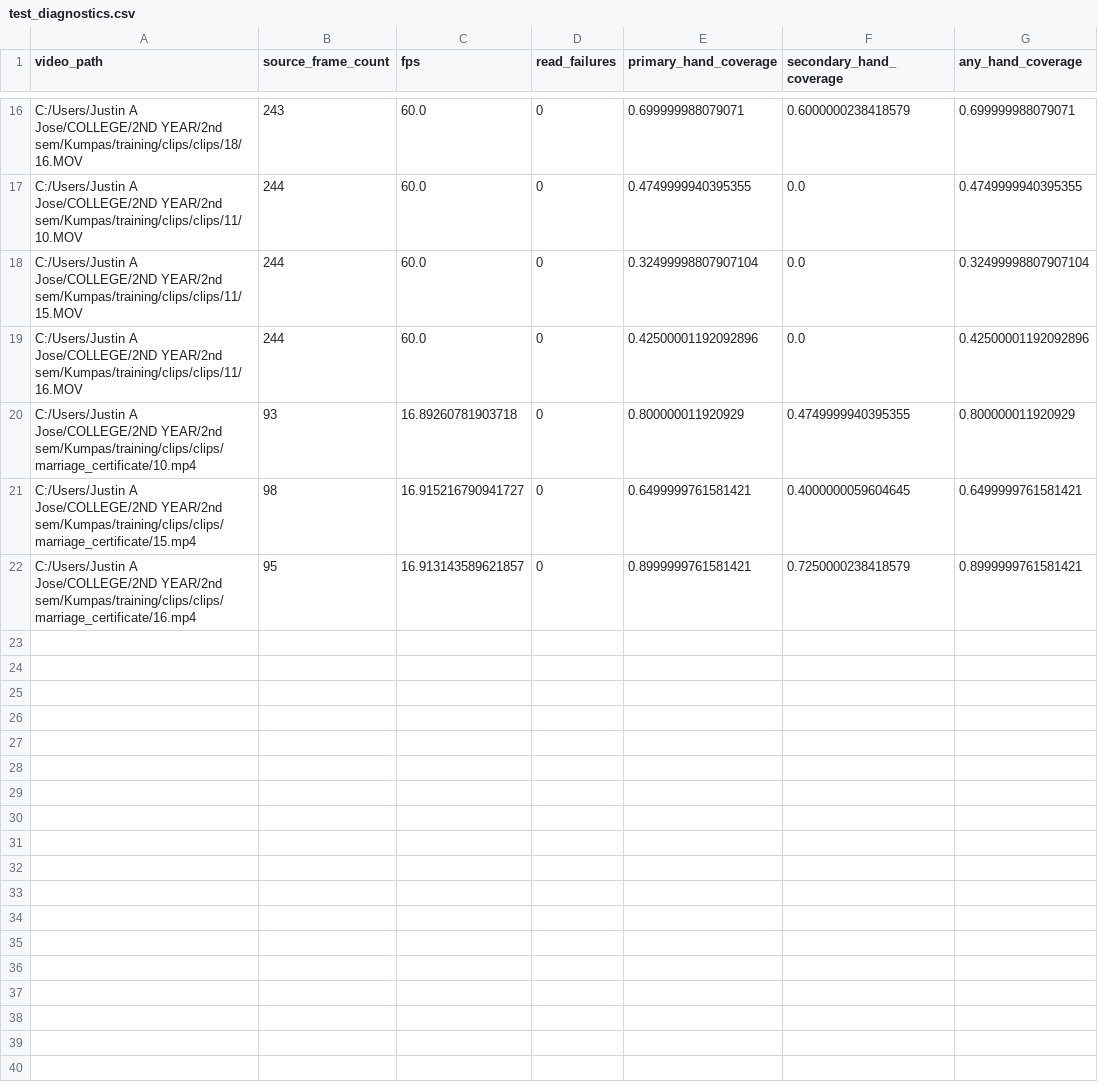
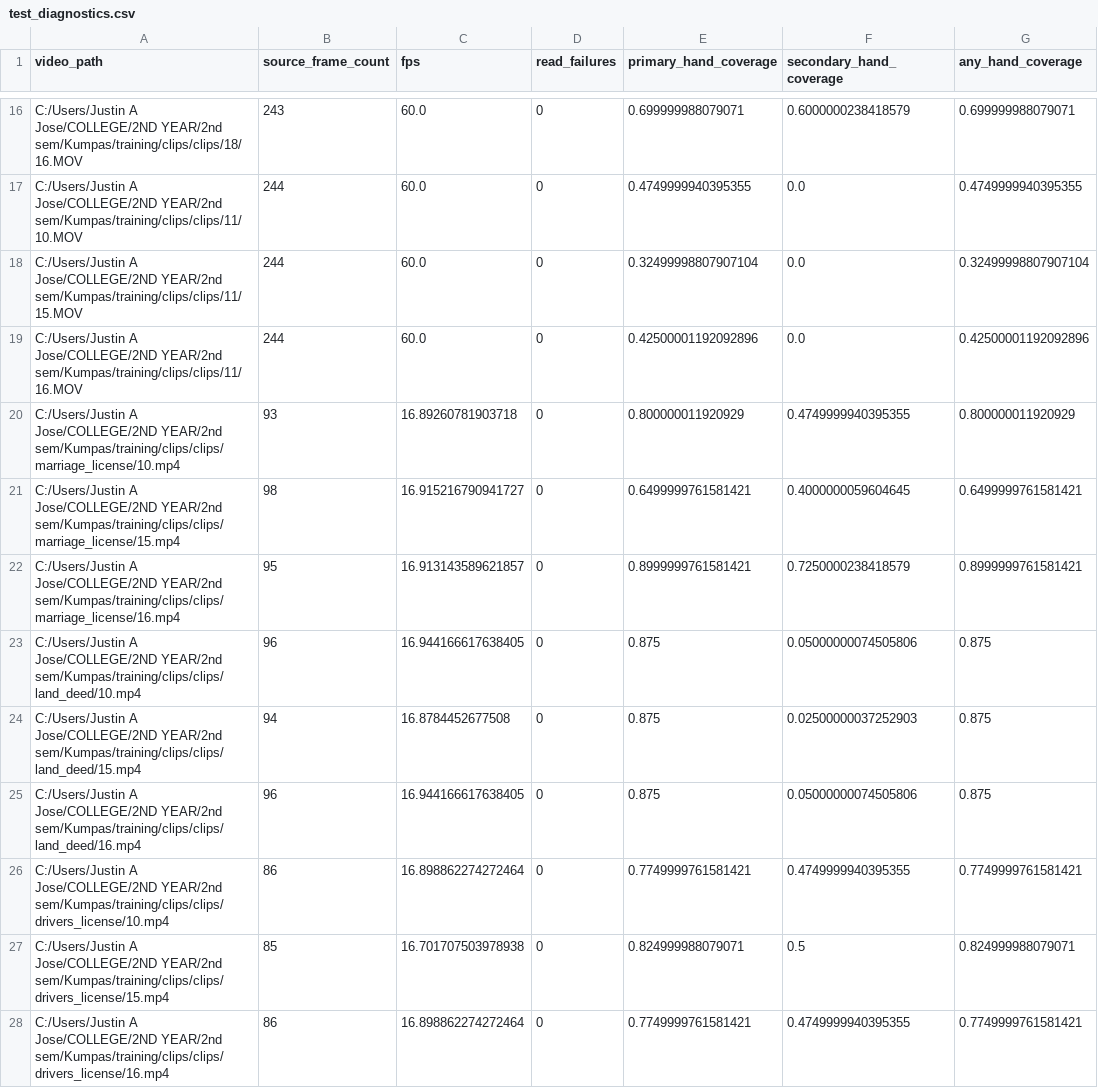
Before and after one commit to fr-anz/Kumpas, a CSV file: training/cache/baseline-v2/test_diagnostics.csv, drawn as a sheet; only a part is shown, gaps mark what is left out.

```diff
--- a/training/cache/baseline-v2/test_diagnostics.csv
+++ b/training/cache/baseline-v2/test_diagnostics.csv
@@ -19,4 +19,10 @@ C:/Users/Justin A Jose/COLLEGE/2ND YEAR/2nd sem/Kumpas/training/clips/clips/11/1
 C:/Users/Justin A Jose/COLLEGE/2ND YEAR/2nd sem/Kumpas/training/clips/clips/11/16.MOV,244,60.0,0,0.42500001192092896,0.0,0.42500001192092896
-C:/Users/Justin A Jose/COLLEGE/2ND YEAR/2nd sem/Kumpas/training/clips/clips/marriage_certificate/10.mp4,93,16.89260781903718,0,0.800000011920929,0.4749999940395355,0.800000011920929
-C:/Users/Justin A Jose/COLLEGE/2ND YEAR/2nd sem/Kumpas/training/clips/clips/marriage_certificate/15.mp4,98,16.915216790941727,0,0.6499999761581421,0.4000000059604645,0.6499999761581421
-C:/Users/Justin A Jose/COLLEGE/2ND YEAR/2nd sem/Kumpas/training/clips/clips/marriage_certificate/16.mp4,95,16.913143589621857,0,0.8999999761581421,0.7250000238418579,0.8999999761581421
+C:/Users/Justin A Jose/COLLEGE/2ND YEAR/2nd sem/Kumpas/training/clips/clips/marriage_license/10.mp4,93,16.89260781903718,0,0.800000011920929,0.4749999940395355,0.800000011920929
+C:/Users/Justin A Jose/COLLEGE/2ND YEAR/2nd sem/Kumpas/training/clips/clips/marriage_license/15.mp4,98,16.915216790941727,0,0.6499999761581421,0.4000000059604645,0.6499999761581421
+C:/Users/Justin A Jose/COLLEGE/2ND YEAR/2nd sem/Kumpas/training/clips/clips/marriage_license/16.mp4,95,16.913143589621857,0,0.8999999761581421,0.7250000238418579,0.8999999761581421
+C:/Users/Justin A Jose/COLLEGE/2ND YEAR/2nd sem/Kumpas/training/clips/clips/land_deed/10.mp4,96,16.944166617638405,0,0.875,0.05000000074505806,0.875
+C:/Users/Justin A Jose/COLLEGE/2ND YEAR/2nd sem/Kumpas/training/clips/clips/land_deed/15.mp4,94,16.8784452677508,0,0.875,0.02500000037252903,0.875
+C:/Users/Justin A Jose/COLLEGE/2ND YEAR/2nd sem/Kumpas/training/clips/clips/land_deed/16.mp4,96,16.944166617638405,0,0.875,0.05000000074505806,0.875
+C:/Users/Justin A Jose/COLLEGE/2ND YEAR/2nd sem/Kumpas/training/clips/clips/drivers_license/10.mp4,86,16.898862274272464,0,0.7749999761581421,0.4749999940395355,0.7749999761581421
+C:/Users/Justin A Jose/COLLEGE/2ND YEAR/2nd sem/Kumpas/training/clips/clips/drivers_license/15.mp4,85,16.701707503978938,0,0.824999988079071,0.5,0.824999988079071
+C:/Users/Justin A Jose/COLLEGE/2ND YEAR/2nd sem/Kumpas/training/clips/clips/drivers_license/16.mp4,86,16.898862274272464,0,0.7749999761581421,0.4749999940395355,0.7749999761581421
```
Also changed, not shown: training/cache/baseline-v2/train_diagnostics.csv, training/cache/baseline-v2/validation_diagnostics.csv, 10 other files.
